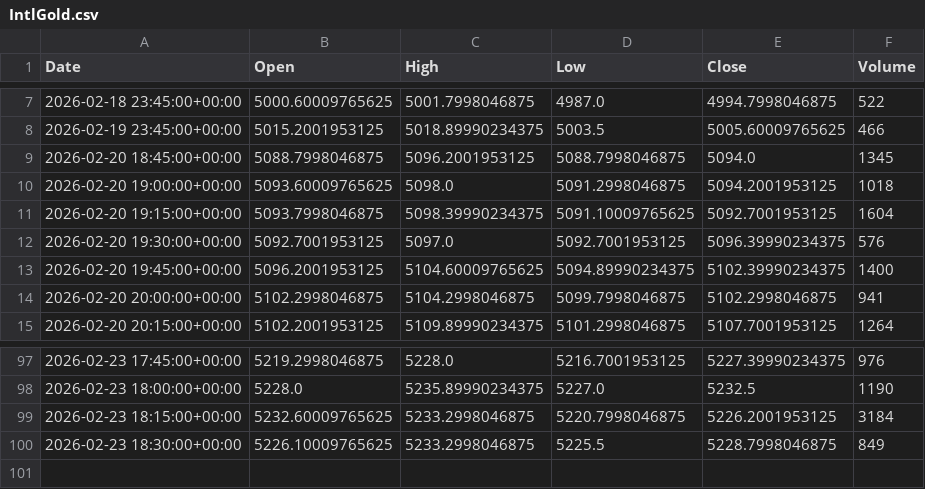
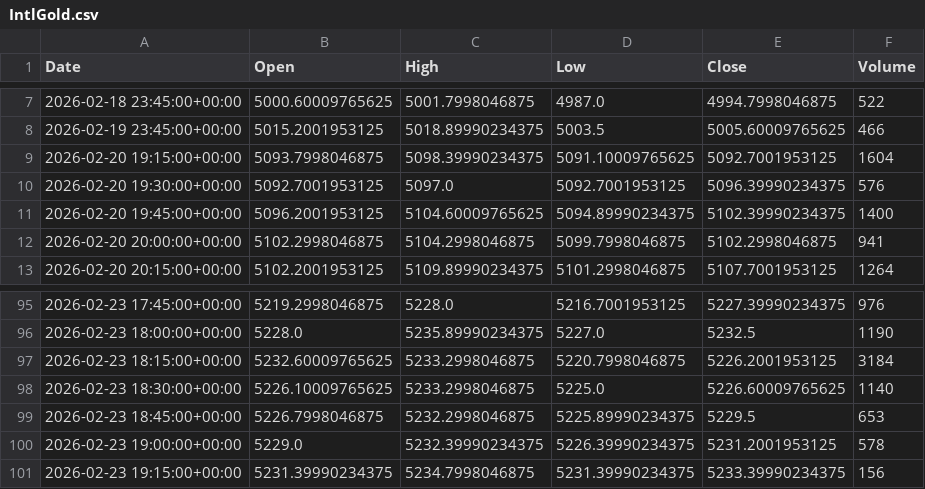
Before and after one commit to ericsutw/basic, a CSV file: data/currency/IntlGold.csv, drawn as a sheet; only a part is shown, gaps mark what is left out.

```diff
--- a/data/currency/IntlGold.csv
+++ b/data/currency/IntlGold.csv
@@ -8,4 +8,2 @@
 2026-02-19 23:45:00+00:00,5015.2001953125,5018.89990234375,5003.5,5005.60009765625,466
-2026-02-20 18:45:00+00:00,5088.7998046875,5096.2001953125,5088.7998046875,5094.0,1345
-2026-02-20 19:00:00+00:00,5093.60009765625,5098.0,5091.2998046875,5094.2001953125,1018
 2026-02-20 19:15:00+00:00,5093.7998046875,5098.39990234375,5091.10009765625,5092.7001953125,1604
@@ -99,2 +97,5 @@
 2026-02-23 18:15:00+00:00,5232.60009765625,5233.2998046875,5220.7998046875,5226.2001953125,3184
-2026-02-23 18:30:00+00:00,5226.10009765625,5233.2998046875,5225.5,5228.7998046875,849
+2026-02-23 18:30:00+00:00,5226.10009765625,5233.2998046875,5225.0,5226.60009765625,1140
+2026-02-23 18:45:00+00:00,5226.7998046875,5232.2998046875,5225.89990234375,5229.5,653
+2026-02-23 19:00:00+00:00,5229.0,5232.39990234375,5226.39990234375,5231.2001953125,578
+2026-02-23 19:15:00+00:00,5231.39990234375,5234.7998046875,5231.39990234375,5233.39990234375,156
```
Also changed, not shown: data/currency/BTC.csv, data/currency/NTDVND.csv, 2 other files.
